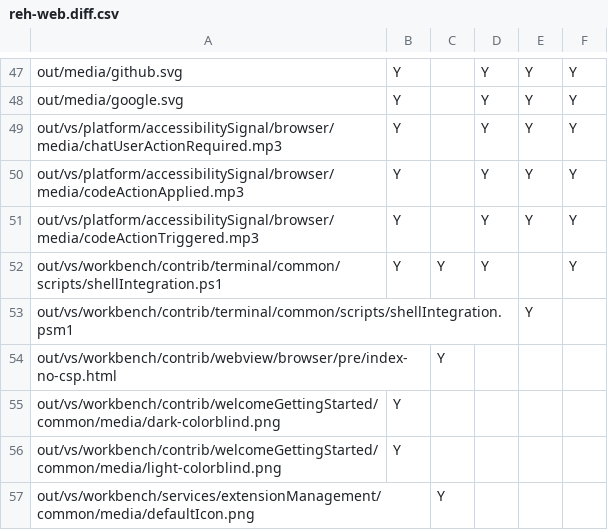
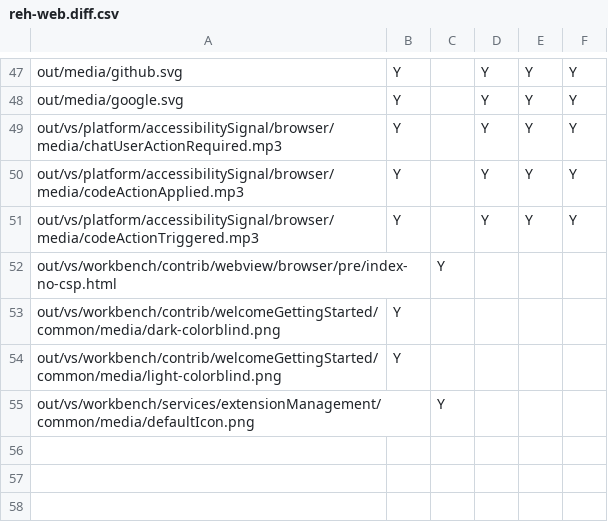
Before and after one commit to btwiuse/vsdiff, a CSV file: reh-web.diff.csv, drawn as a sheet; only a part is shown, gaps mark what is left out.

```diff
--- a/reh-web.diff.csv
+++ b/reh-web.diff.csv
@@ -51,4 +51,2 @@ out/vs/platform/accessibilitySignal/browser/media/codeActionApplied.mp3,Y,,Y,Y,Y
 out/vs/platform/accessibilitySignal/browser/media/codeActionTriggered.mp3,Y,,Y,Y,Y
-out/vs/workbench/contrib/terminal/common/scripts/shellIntegration.ps1,Y,Y,Y,,Y
-out/vs/workbench/contrib/terminal/common/scripts/shellIntegration.psm1,,,,Y,
 out/vs/workbench/contrib/webview/browser/pre/index-no-csp.html,,Y,,,
```
Also changed, not shown: reh.diff.csv, 3 other files.
